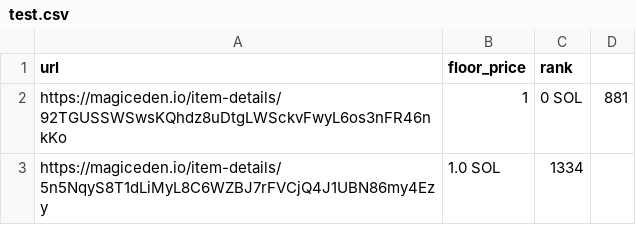
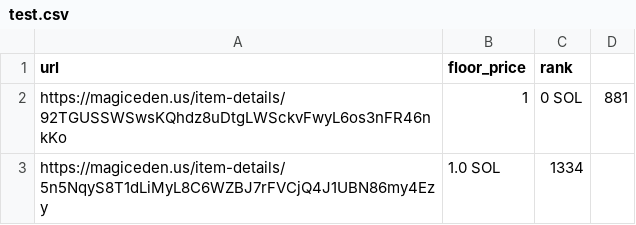
Before and after one commit to bkcarson/deal-reaper-data, a CSV file: test.csv, drawn as a sheet.

Commit message:
Update test.csv

```diff
--- a/test.csv
+++ b/test.csv
@@ -1,3 +1,3 @@
 url,floor_price,rank
-https://magiceden.io/item-details/92TGUSSWSwsKQhdz8uDtgLWSckvFwyL6os3nFR46nkKo,1,0 SOL,881
-https://magiceden.io/item-details/5n5NqyS8T1dLiMyL8C6WZBJ7rFVCjQ4J1UBN86my4Ezy,1.0 SOL,1334
+https://magiceden.us/item-details/92TGUSSWSwsKQhdz8uDtgLWSckvFwyL6os3nFR46nkKo,1,0 SOL,881
+https://magiceden.us/item-details/5n5NqyS8T1dLiMyL8C6WZBJ7rFVCjQ4J1UBN86my4Ezy,1.0 SOL,1334
```
